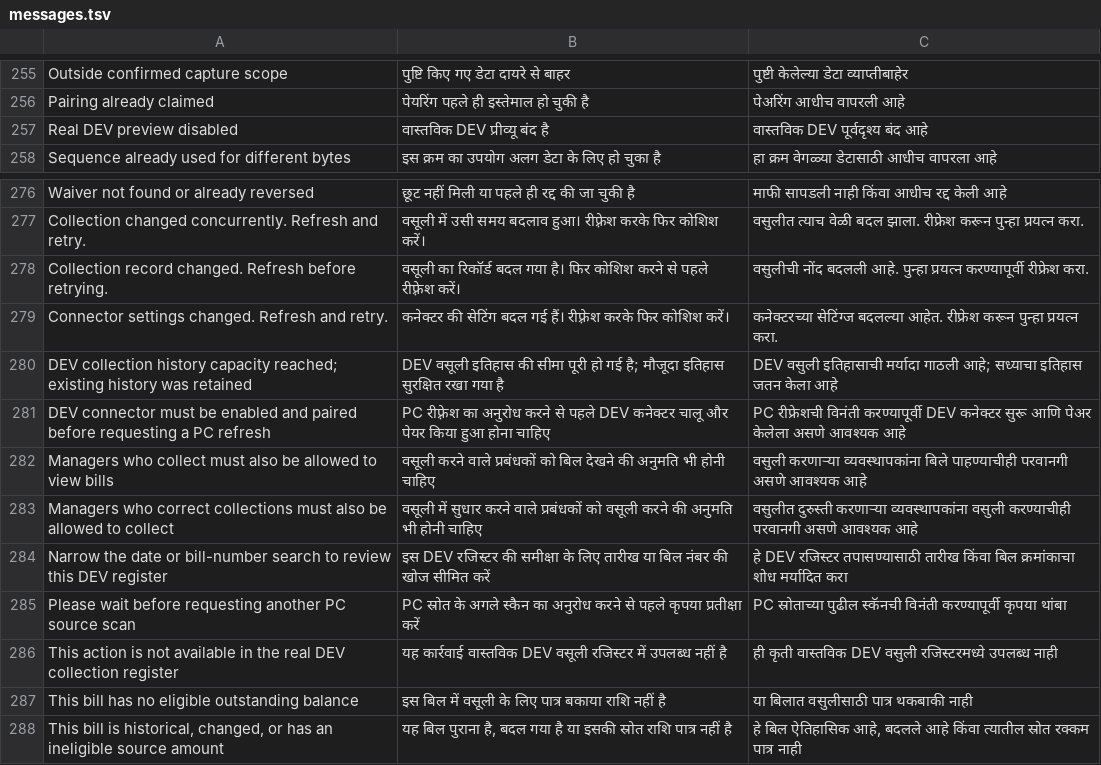
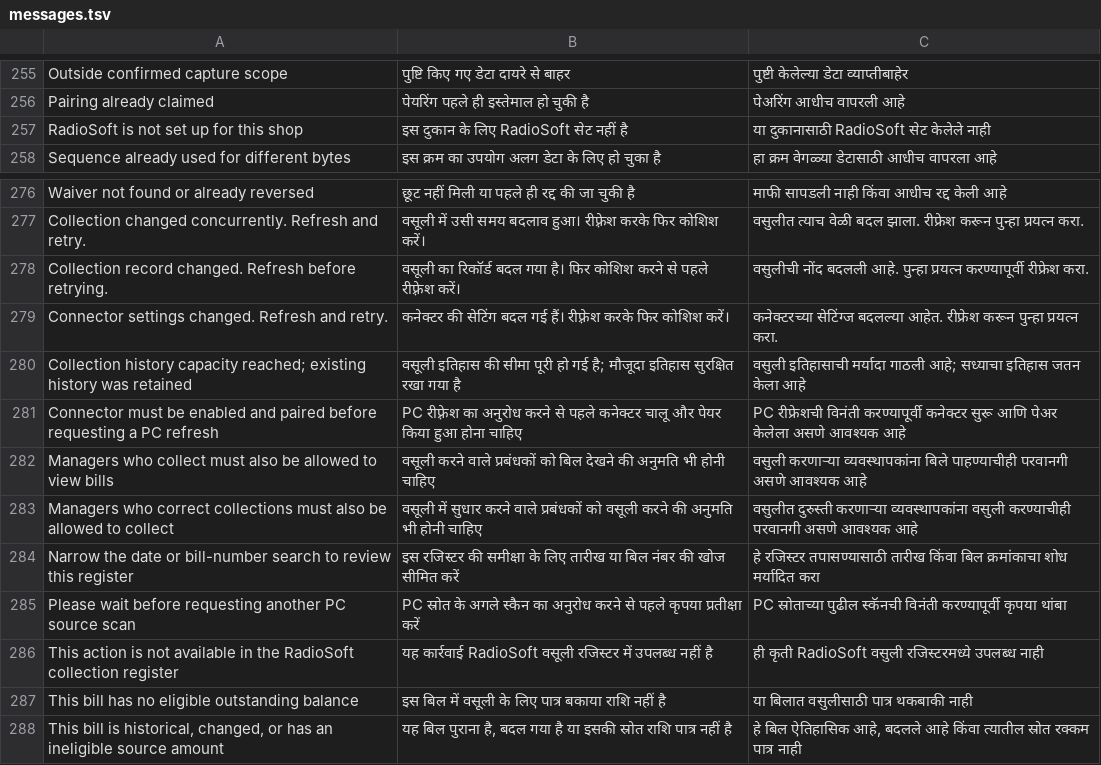
Before and after one commit to vapinnovex/Hisab, a TSV file: backend/app/locales/messages.tsv, drawn as a sheet; only a part is shown, gaps mark what is left out.

Commit message:
Refactor RadioSoft integration and add production support
- Updated the RadioSoft entry point to remove DEV references and improve localization.
- Enhanced resource handling to include availability checks.
- Created a new script for managing RadioSoft connector scopes in production.
- Added tests for production mode to ensure proper scope management and connector functionality.
- Implemented Windows service installation scripts for production.
- Documented the onboarding process for connecting RadioSoft to Hishob in production.

```diff
--- a/backend/app/locales/messages.tsv
+++ b/backend/app/locales/messages.tsv
@@ -256,3 +256,3 @@ Outside confirmed capture scope|पुष्टि किए गए डेटा
 Pairing already claimed|पेयरिंग पहले ही इस्तेमाल हो चुकी है|पेअरिंग आधीच वापरली आहे
-Real DEV preview disabled|वास्तविक DEV प्रीव्यू बंद है|वास्तविक DEV पूर्वदृश्य बंद आहे
+RadioSoft is not set up for this shop|इस दुकान के लिए RadioSoft सेट नहीं है|या दुकानासाठी RadioSoft सेट केलेले नाही
 Sequence already used for different bytes|इस क्रम का उपयोग अलग डेटा के लिए हो चुका है|हा क्रम वेगळ्या डेटासाठी आधीच वापरला आहे
@@ -279,9 +279,9 @@ Collection record changed. Refresh before retrying.|वसूली का र
 Connector settings changed. Refresh and retry.|कनेक्टर की सेटिंग बदल गई हैं। रीफ़्रेश करके फिर कोशिश करें।|कनेक्टरच्या सेटिंग्ज बदलल्या आहेत. रीफ्रेश करून पुन्हा प्रयत्न करा.
-DEV collection history capacity reached; existing history was retained|DEV वसूली इतिहास की सीमा पूरी हो गई है; मौजूदा इतिहास सुरक्षित रखा गया है|DEV वसुली इतिहासाची मर्यादा गाठली आहे; सध्याचा इतिहास जतन केला आहे
-DEV connector must be enabled and paired before requesting a PC refresh|PC रीफ़्रेश का अनुरोध करने से पहले DEV कनेक्टर चालू और पेयर किया हुआ होना चाहिए|PC रीफ्रेशची विनंती करण्यापूर्वी DEV कनेक्टर सुरू आणि पेअर केलेला असणे आवश्यक आहे
+Collection history capacity reached; existing history was retained|वसूली इतिहास की सीमा पूरी हो गई है; मौजूदा इतिहास सुरक्षित रखा गया है|वसुली इतिहासाची मर्यादा गाठली आहे; सध्याचा इतिहास जतन केला आहे
+Connector must be enabled and paired before requesting a PC refresh|PC रीफ़्रेश का अनुरोध करने से पहले कनेक्टर चालू और पेयर किया हुआ होना चाहिए|PC रीफ्रेशची विनंती करण्यापूर्वी कनेक्टर सुरू आणि पेअर केलेला असणे आवश्यक आहे
 Managers who collect must also be allowed to view bills|वसूली करने वाले प्रबंधकों को बिल देखने की अनुमति भी होनी चाहिए|वसुली करणाऱ्या व्यवस्थापकांना बिले पाहण्याचीही परवानगी असणे आवश्यक आहे
 Managers who correct collections must also be allowed to collect|वसूली में सुधार करने वाले प्रबंधकों को वसूली करने की अनुमति भी होनी चाहिए|वसुलीत दुरुस्ती करणाऱ्या व्यवस्थापकांना वसुली करण्याचीही परवानगी असणे आवश्यक आहे
-Narrow the date or bill-number search to review this DEV register|इस DEV रजिस्टर की समीक्षा के लिए तारीख या बिल नंबर की खोज सीमित करें|हे DEV रजिस्टर तपासण्यासाठी तारीख किंवा बिल क्रमांकाचा शोध मर्यादित करा
+Narrow the date or bill-number search to review this register|इस रजिस्टर की समीक्षा के लिए तारीख या बिल नंबर की खोज सीमित करें|हे रजिस्टर तपासण्यासाठी तारीख किंवा बिल क्रमांकाचा शोध मर्यादित करा
 Please wait before requesting another PC source scan|PC स्रोत के अगले स्कैन का अनुरोध करने से पहले कृपया प्रतीक्षा करें|PC स्रोताच्या पुढील स्कॅनची विनंती करण्यापूर्वी कृपया थांबा
-This action is not available in the real DEV collection register|यह कार्रवाई वास्तविक DEV वसूली रजिस्टर में उपलब्ध नहीं है|ही कृती वास्तविक DEV वसुली रजिस्टरमध्ये उपलब्ध नाही
+This action is not available in the RadioSoft collection register|यह कार्रवाई RadioSoft वसूली रजिस्टर में उपलब्ध नहीं है|ही कृती RadioSoft वसुली रजिस्टरमध्ये उपलब्ध नाही
 This bill has no eligible outstanding balance|इस बिल में वसूली के लिए पात्र बकाया राशि नहीं है|या बिलात वसुलीसाठी पात्र थकबाकी नाही
```
Also changed, not shown: 25 other files.
